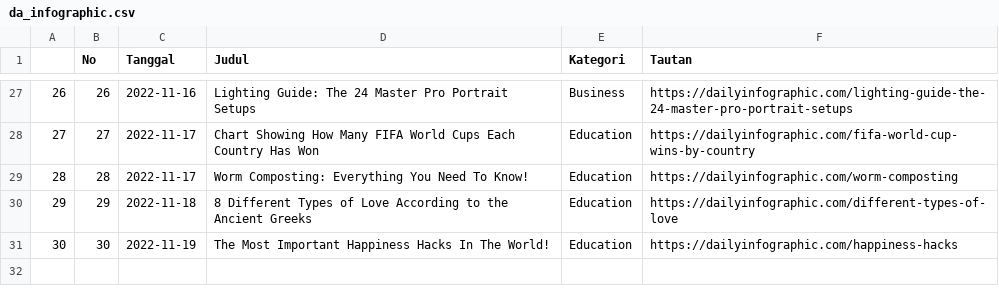
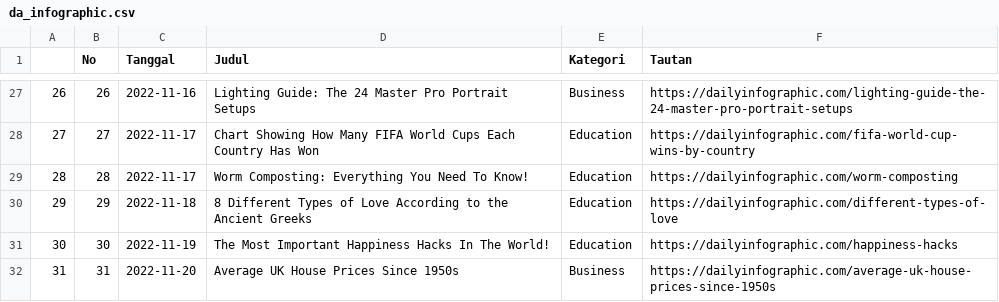
Before and after one commit to raisrais/mytwet_bot, a CSV file: data/da_infographic.csv, drawn as a sheet; only a part is shown, gaps mark what is left out; the diff names each change by its address in the sheet, - before the commit and + after, or states it on an @@ line.

```diff
--- a/data/da_infographic.csv
+++ b/data/da_infographic.csv
+row 32: 31 | 31 | 2022-11-20 | Average UK House Prices Since 1950s | Business | https://dailyinfographic.com/average-uk-house-prices-since-1950s
```
